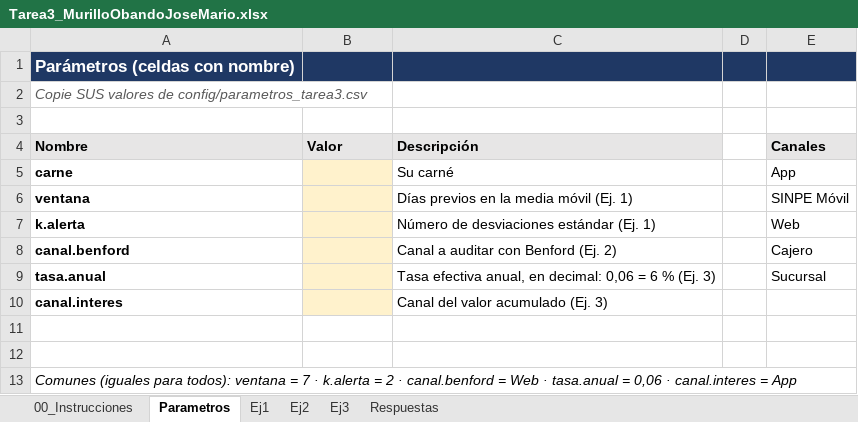
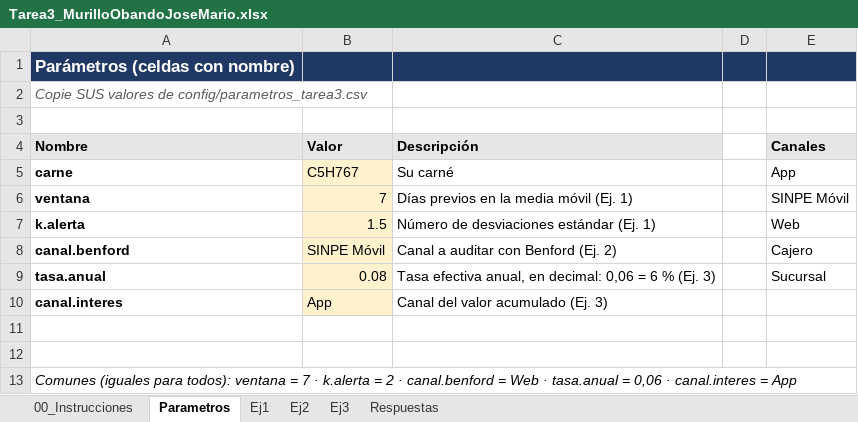
Before and after one commit to josemobando51/Tarea3_MurilloObandoJoseMario, an Excel workbook: excel/Tarea3_MurilloObandoJoseMario.xlsx, sheet Parametros, drawn as a sheet; values as stored, in another font and other column widths than the file's, no borders; the diff names each change by its address in the sheet, - before the commit and + after, or states it on an @@ line.

```diff
--- a/excel/Tarea3_MurilloObandoJoseMario.xlsx (sheet Parametros)
+++ b/excel/Tarea3_MurilloObandoJoseMario.xlsx (sheet Parametros)
-B5 (Valor): (empty)
+B5 (Valor): C5H767
-B6 (Valor): (empty)
+B6 (Valor): 7
-B7 (Valor): (empty)
+B7 (Valor): 1.5
-B8 (Valor): (empty)
+B8 (Valor): SINPE Móvil
-B9 (Valor): (empty)
+B9 (Valor): 0.08
-B10 (Valor): (empty)
+B10 (Valor): App
```
Also changed, not shown: sheet Ej1, sheet Respuestas.
